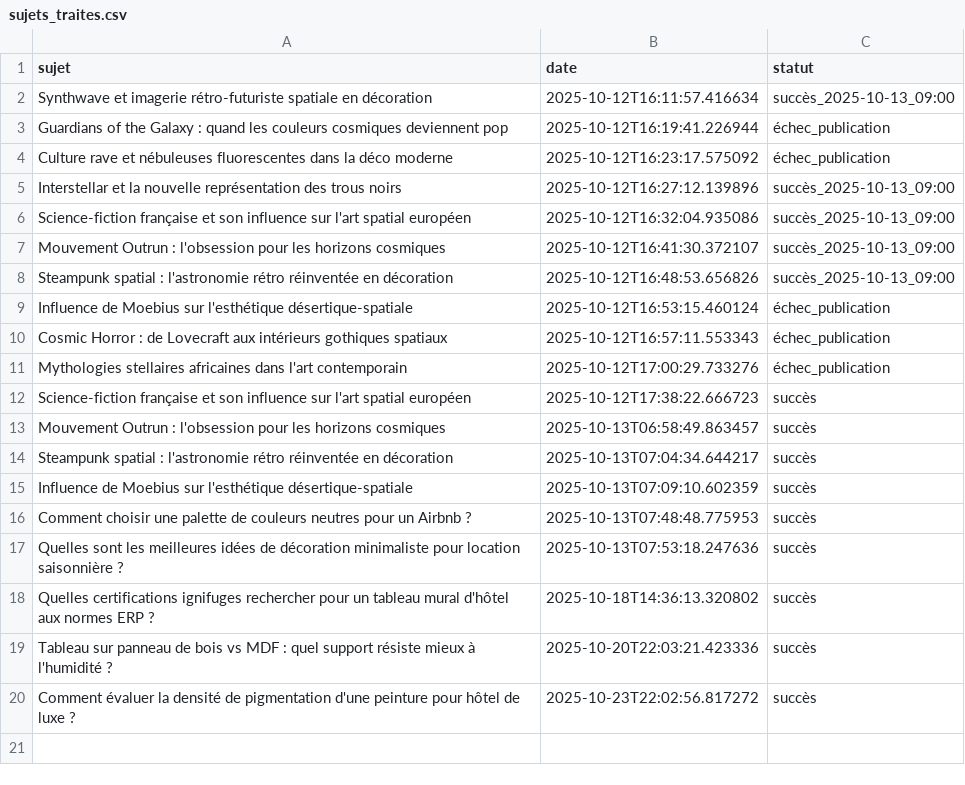
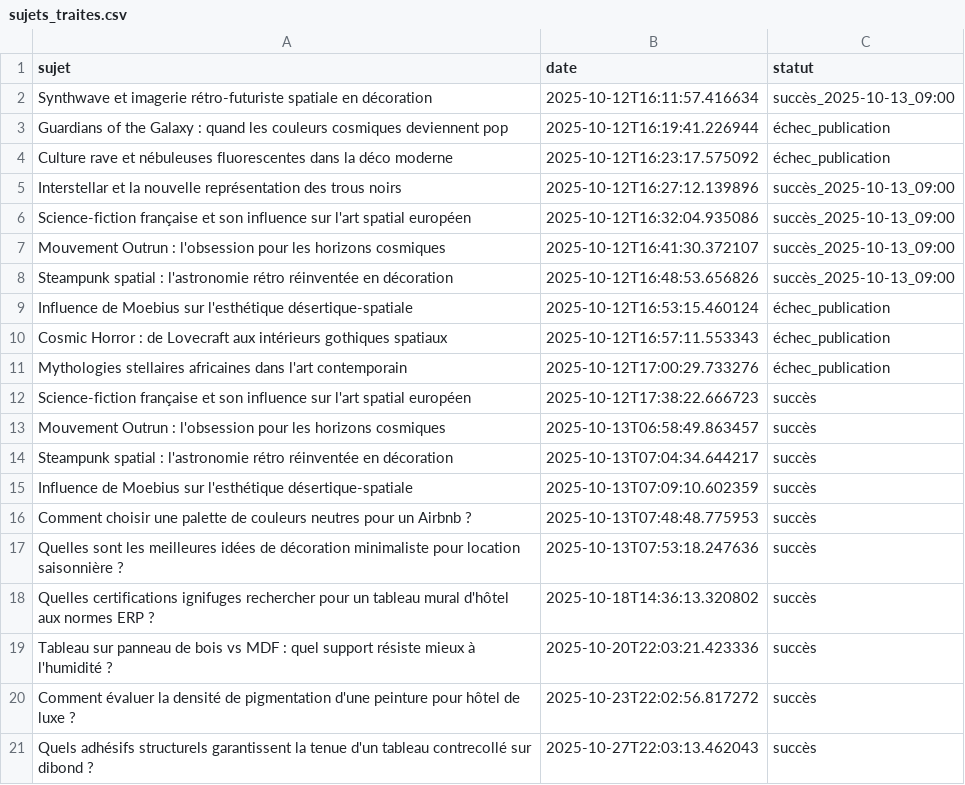
Before and after one commit to Metalosmose21/hotel-luxe-3, a CSV file: sujets_traites.csv, drawn as a sheet; the diff names each change by its address in the sheet, - before the commit and + after, or states it on an @@ line.

```diff
--- a/sujets_traites.csv
+++ b/sujets_traites.csv
+row 21: Quels adhésifs structurels garantissent la tenue d'un tableau contrecollé sur dibond ? | 2025-10-27T22:03:13.462043 | succès
```
Also changed, not shown: sujets.csv.
